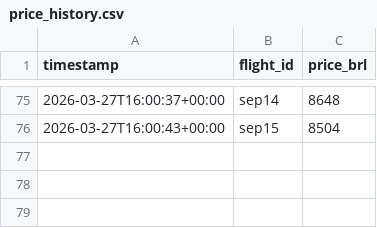
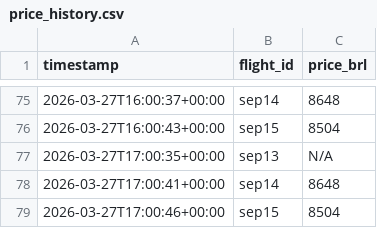
Before and after one commit to Matheus920/flight-prices, a CSV file: price_history.csv, drawn as a sheet; only a part is shown, gaps mark what is left out.

```diff
--- a/price_history.csv
+++ b/price_history.csv
@@ -76 +76,4 @@ timestamp,flight_id,price_brl
 2026-03-27T16:00:43+00:00,sep15,8504
+2026-03-27T17:00:35+00:00,sep13,N/A
+2026-03-27T17:00:41+00:00,sep14,8648
+2026-03-27T17:00:46+00:00,sep15,8504
```
